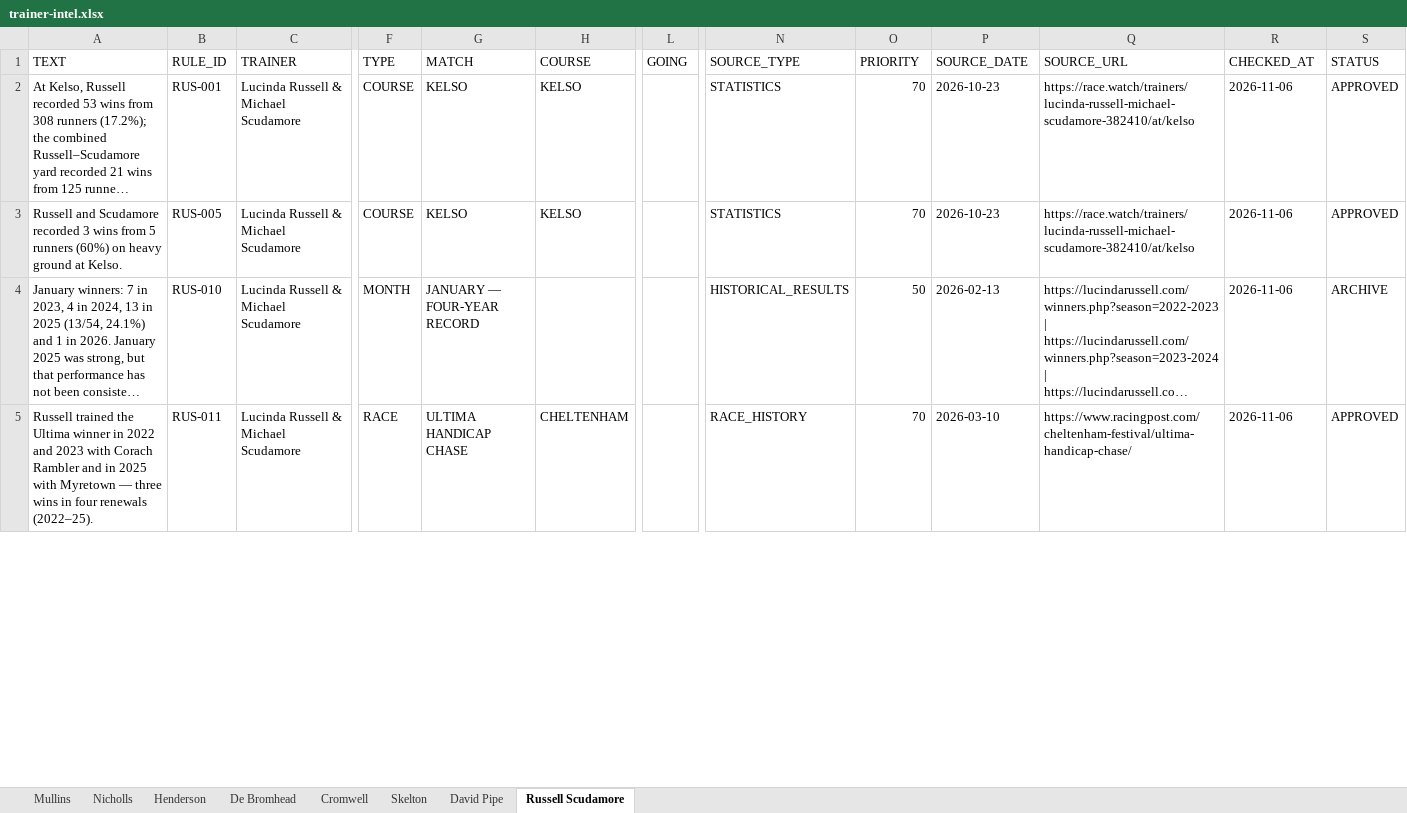
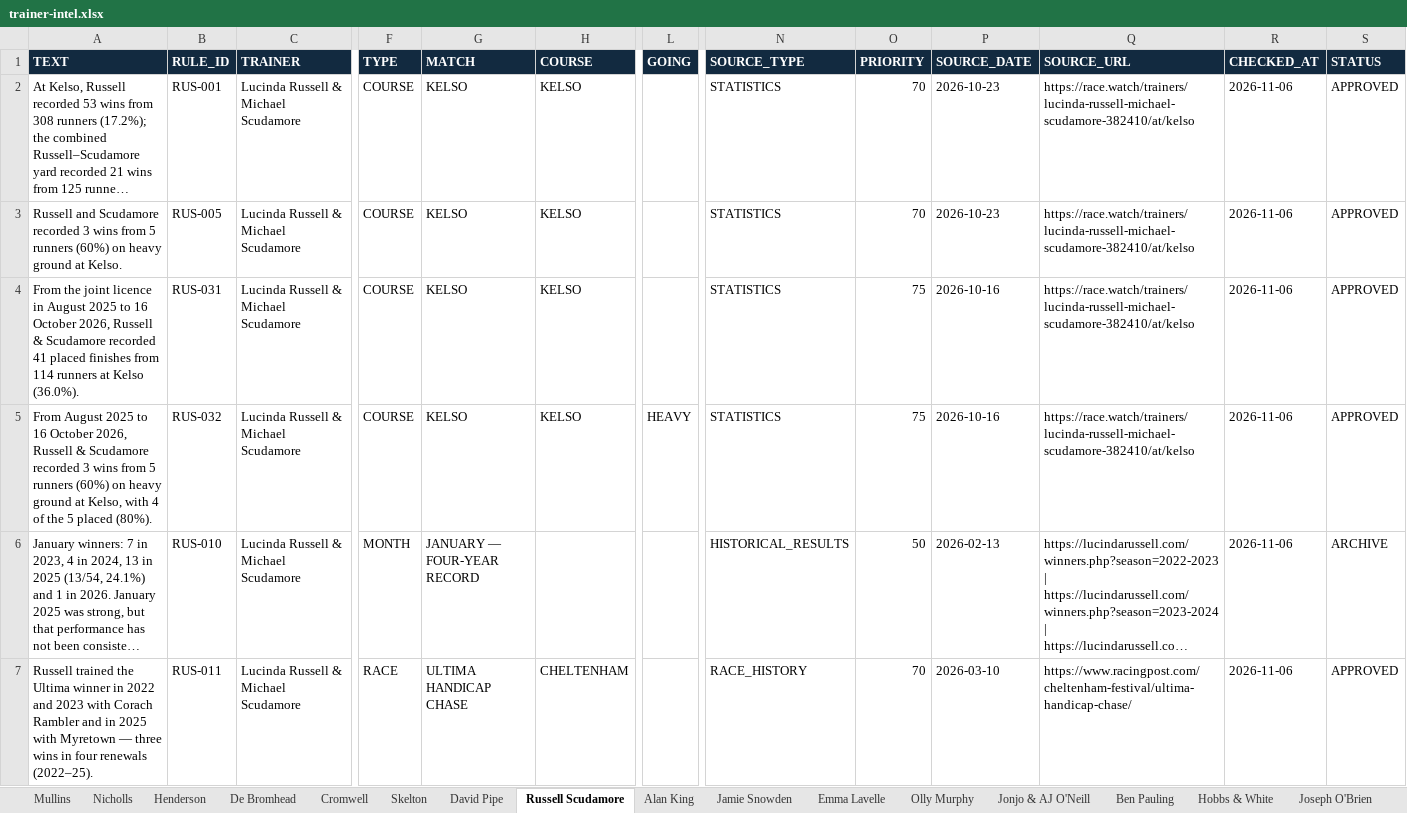
Before and after one commit to gcoyne87-cyber/acca-research, an Excel workbook: trainer-intel.xlsx, sheet Russell Scudamore, drawn as a sheet; only a part is shown, gaps mark what is left out; long unchanged cells end in …; values as stored, in another font and other column widths than the file's, no borders; rows hold the shown columns only; the diff covers the shown part only; the diff names each change by its address in the sheet, - before the commit and + after, or states it on an @@ line.

```diff
--- a/trainer-intel.xlsx (sheet Russell Scudamore)
+++ b/trainer-intel.xlsx (sheet Russell Scudamore)
+sheet tab: Alan King
+sheet tab: Jamie Snowden
+sheet tab: Emma Lavelle
+sheet tab: Olly Murphy
+sheet tab: Jonjo & AJ O'Neill
+sheet tab: Ben Pauling
+sheet tab: Hobbs & White
+sheet tab: Joseph O'Brien
@@ A1:S1 fill: none → #122A40, bold: off → on, text colour: black → #FFFFFF @@
@@ row 19 moved to row 4: From the joint licence in August 2025 to… @@
+row 5: From August 2025 to 16 October 2026, Russell & Scudamore recorded 3 wins from 5 runners (60%) on heavy ground at Kelso, with 4 of the 5 placed (80%). | RUS-032 | Lucinda Russell & Michael Scudamore | COURSE | KELSO | KELSO | HEAVY | STATISTICS | 75 | 2026-10-16 | https://race.watch/trainers/lucinda-russell-michael-scudamore-382410/at/kelso | 2026-11-06 | APPROVED
```
Also changed, not shown: 2 added rows, 1 removed row, 7 edited cells and cell formats elsewhere in this sheet, sheet Mullins, sheet Skelton, sheet Cromwell, sheet Nicholls, sheet Henderson, sheet De Bromhead, 1 more sheet, other sheet tabs, 1 other file.
